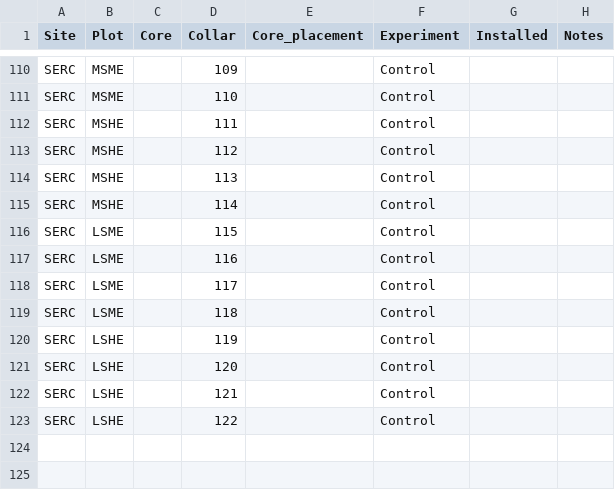
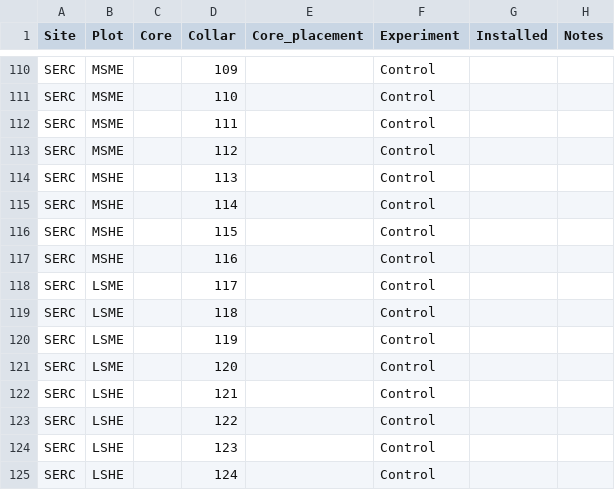
Before and after one commit to PNNL-PREMIS/PREMIS-ghg, a CSV file: design/cores_collars.csv, drawn as a sheet; only a part is shown, gaps mark what is left out; the diff covers the shown part only.

```diff
--- a/design/cores_collars.csv
+++ b/design/cores_collars.csv
@@ -111,13 +111,15 @@ SERC,MSME,,109,,Control,,
 SERC,MSME,,110,,Control,,
-SERC,MSHE,,111,,Control,,
-SERC,MSHE,,112,,Control,,
+SERC,MSME,,111,,Control,,
+SERC,MSME,,112,,Control,,
 SERC,MSHE,,113,,Control,,
 SERC,MSHE,,114,,Control,,
-SERC,LSME,,115,,Control,,
-SERC,LSME,,116,,Control,,
+SERC,MSHE,,115,,Control,,
+SERC,MSHE,,116,,Control,,
 SERC,LSME,,117,,Control,,
 SERC,LSME,,118,,Control,,
-SERC,LSHE,,119,,Control,,
-SERC,LSHE,,120,,Control,,
+SERC,LSME,,119,,Control,,
+SERC,LSME,,120,,Control,,
 SERC,LSHE,,121,,Control,,
 SERC,LSHE,,122,,Control,,
+SERC,LSHE,,123,,Control,,
+SERC,LSHE,,124,,Control,,
```
Also changed, not shown: 12 edited cells elsewhere in this file.
